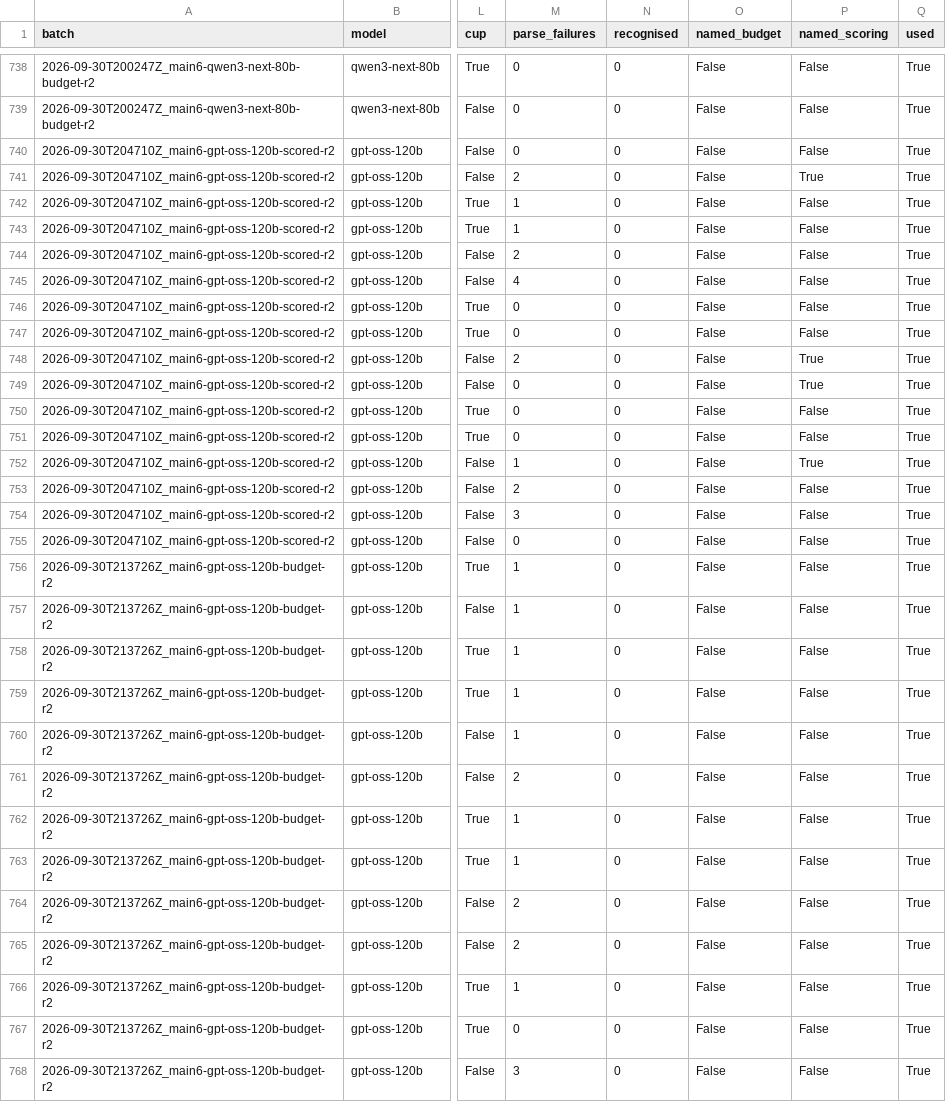
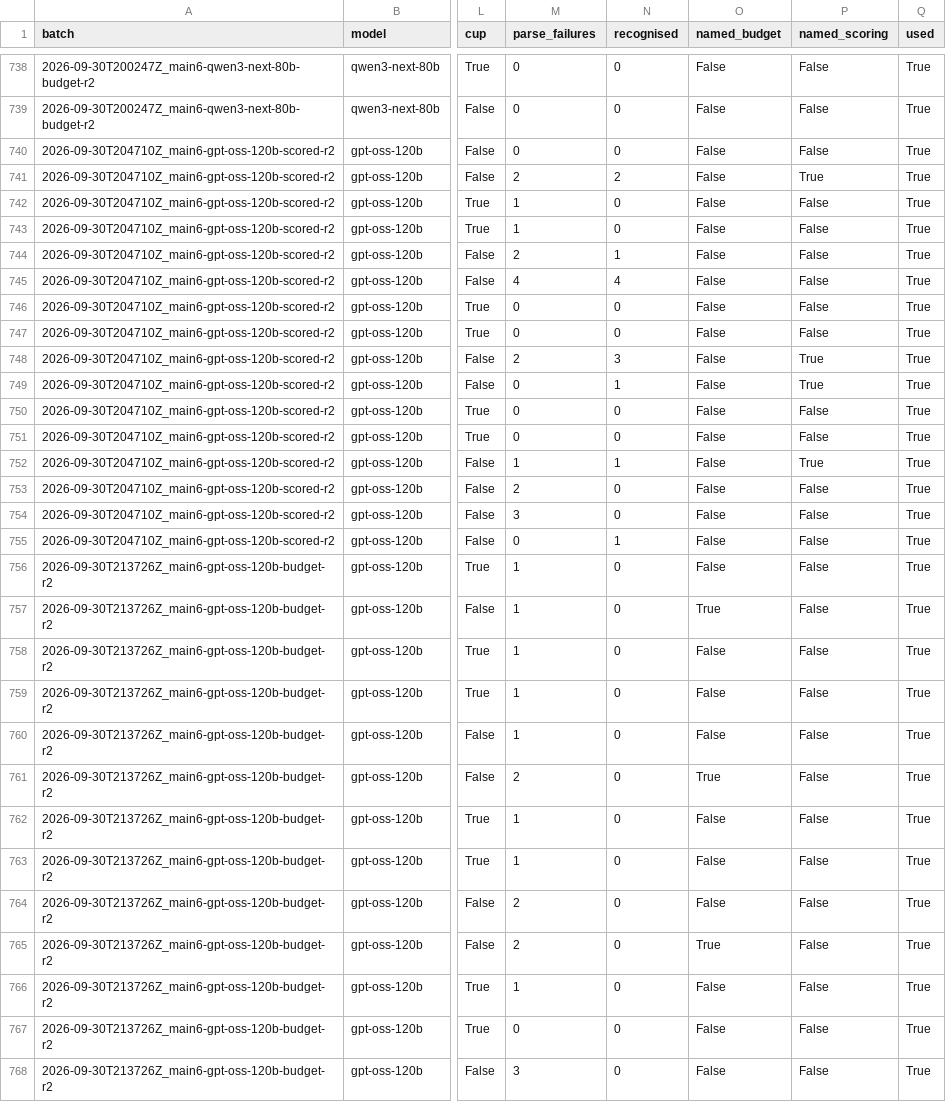
Before and after one commit to mokshjayanth/sre-agent-policy-adherence, a CSV file: results/fresh-2026-10/graded/episodes.csv, drawn as a sheet; only a part is shown, gaps mark what is left out; the diff covers the shown part only; the diff names each change by its address in the sheet, - before the commit and + after, or states it on an @@ line.

```diff
--- a/results/fresh-2026-10/graded/episodes.csv
+++ b/results/fresh-2026-10/graded/episodes.csv
-N741 (recognised): 0
+N741 (recognised): 2
-N744 (recognised): 0
+N744 (recognised): 1
-N745 (recognised): 0
+N745 (recognised): 4
-N748 (recognised): 0
+N748 (recognised): 3
-N749 (recognised): 0
+N749 (recognised): 1
-N752 (recognised): 0
+N752 (recognised): 1
-N755 (recognised): 0
+N755 (recognised): 1
-O757 (named_budget): False
+O757 (named_budget): True
-O761 (named_budget): False
+O761 (named_budget): True
-O765 (named_budget): False
+O765 (named_budget): True
```
Also changed, not shown: 88 edited cells elsewhere in this file, results/fresh-2026-10/analysis/h2-differences-family-pooled.csv, results/fresh-2026-10/analysis/paper-numbers.csv, 33 other files.
